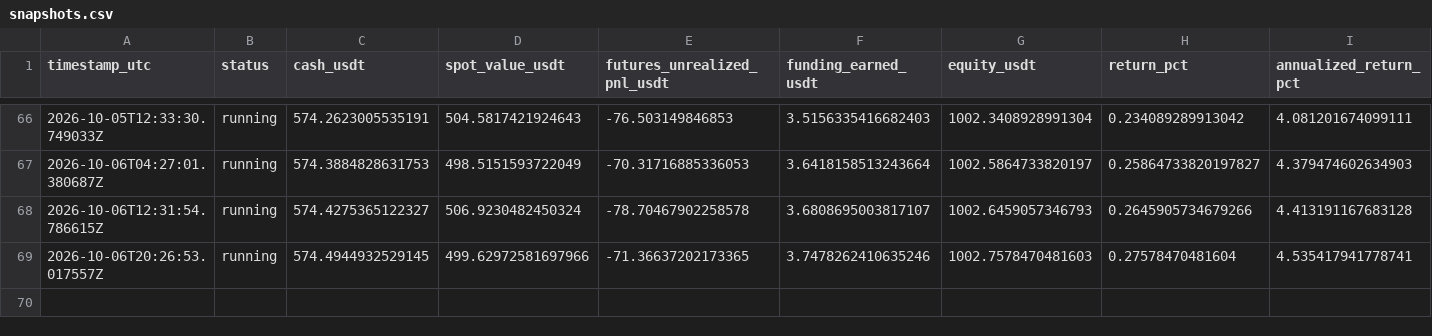
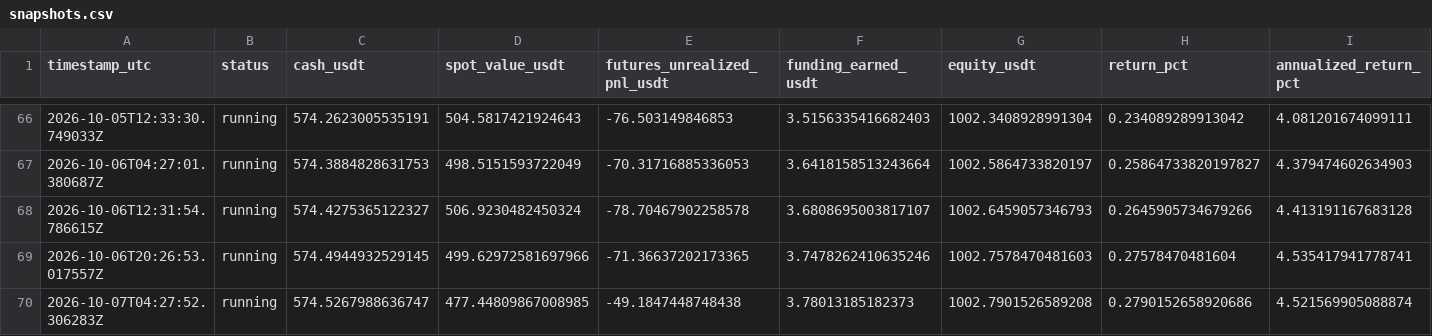
Before and after one commit to sirbob1998-eng/bitunix-paper-test, a CSV file: paper_test/snapshots.csv, drawn as a sheet; only a part is shown, gaps mark what is left out; rows hold the shown columns only; the diff names each change by its address in the sheet, - before the commit and + after, or states it on an @@ line.

```diff
--- a/paper_test/snapshots.csv
+++ b/paper_test/snapshots.csv
+row 70: 2026-10-07T04:27:52.306283Z | running | 574.5267988636747 | 477.44809867008985 | -49.1847448748438 | 3.78013185182373 | 1002.7901526589208 | 0.2790152658920686 | 4.521569905088874
```
Also changed, not shown: paper_test/funding.csv, paper_test/market_snapshots.csv, 1 other file.
